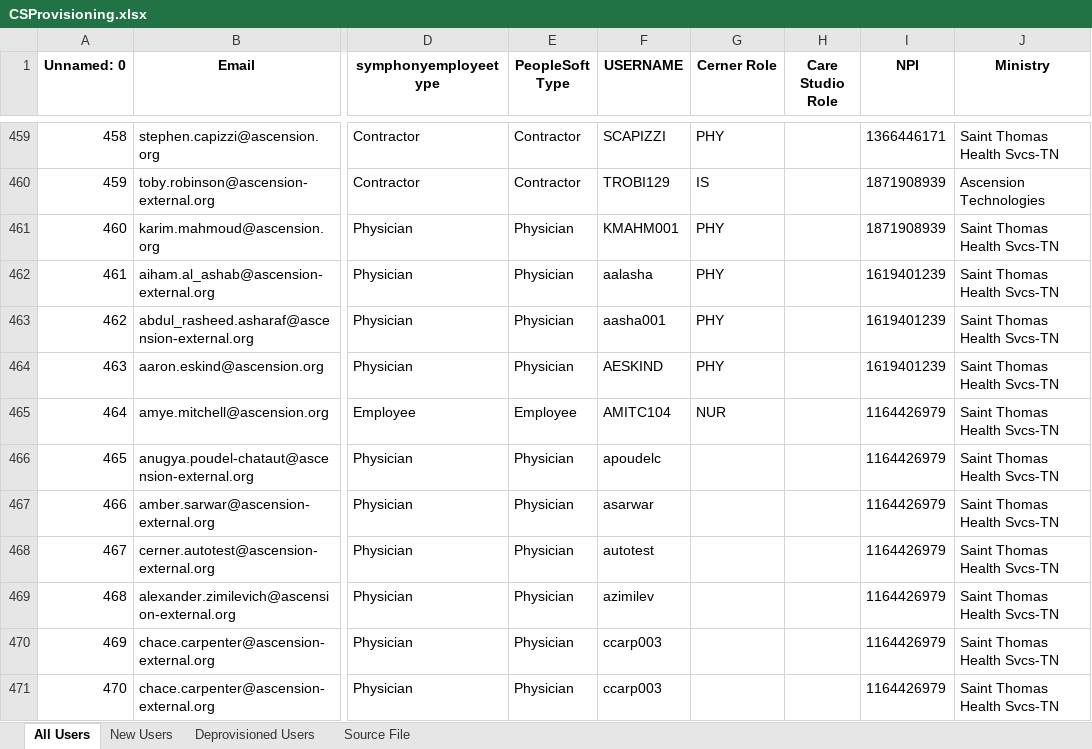
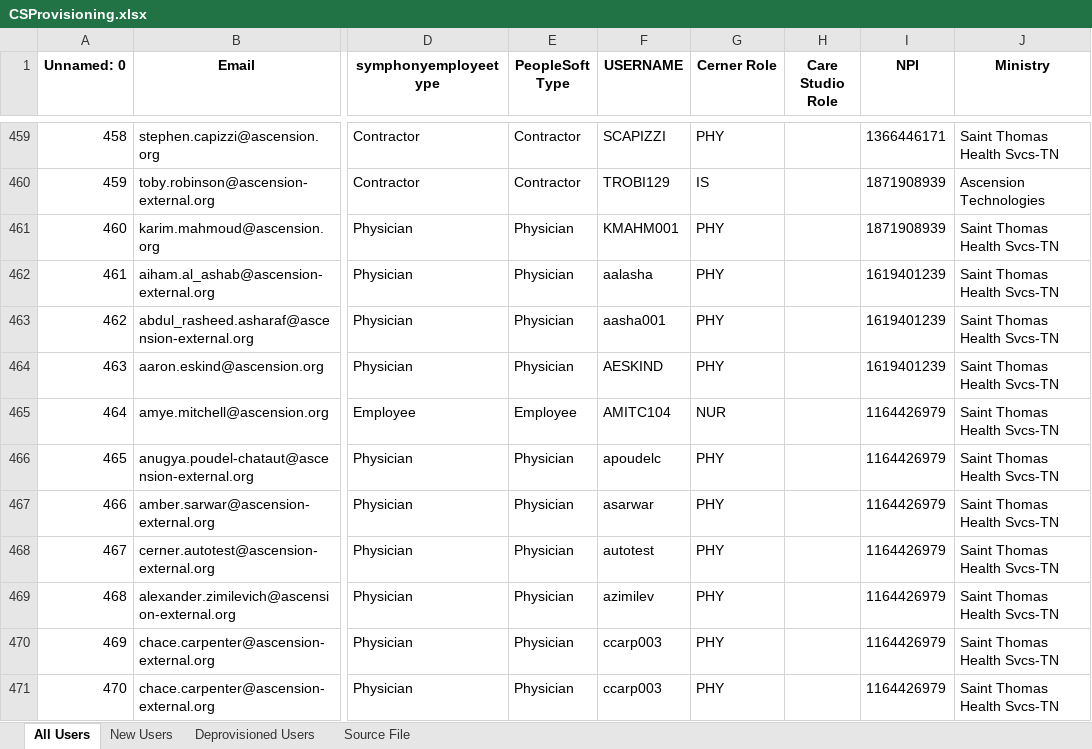
Before and after one commit to dmartin5150/Provisioning-backend, an Excel workbook: UpdatedFiles/CSProvisioning.xlsx, sheet All Users, drawn as a sheet; only a part is shown, gaps mark what is left out; values as stored, in another font and other column widths than the file's, no borders; the diff covers the shown part only; the diff names each change by its address in the sheet, - before the commit and + after, or states it on an @@ line.

```diff
--- a/UpdatedFiles/CSProvisioning.xlsx (sheet All Users)
+++ b/UpdatedFiles/CSProvisioning.xlsx (sheet All Users)
-G466:G471 (Cerner Role): (empty)
+G466:G471 (Cerner Role): PHY
```
Also changed, not shown: 26 edited cells elsewhere in this sheet, UpdatedFiles/prior/CSProvisioning.xlsx, 11 other files.
